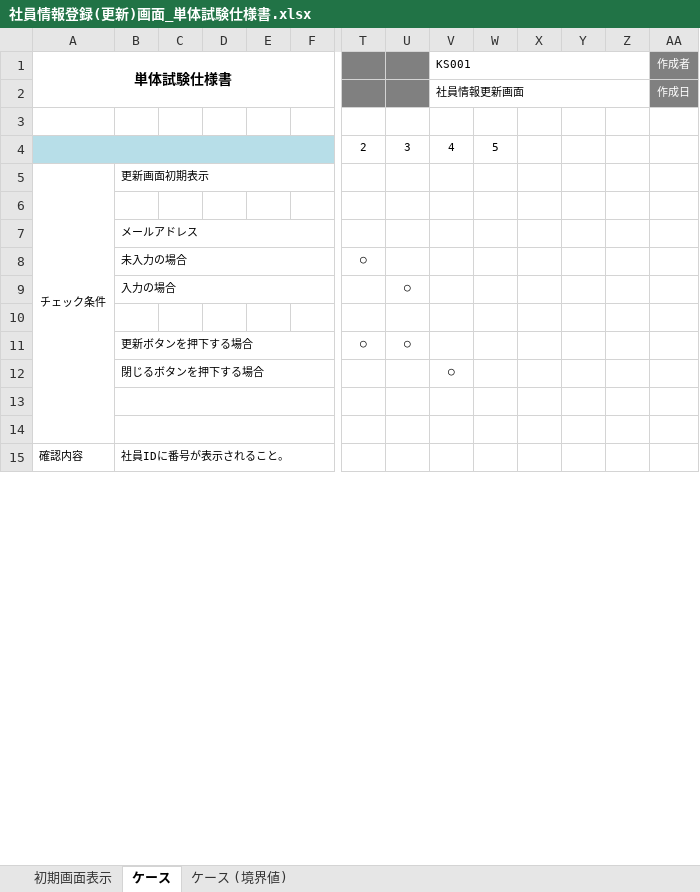
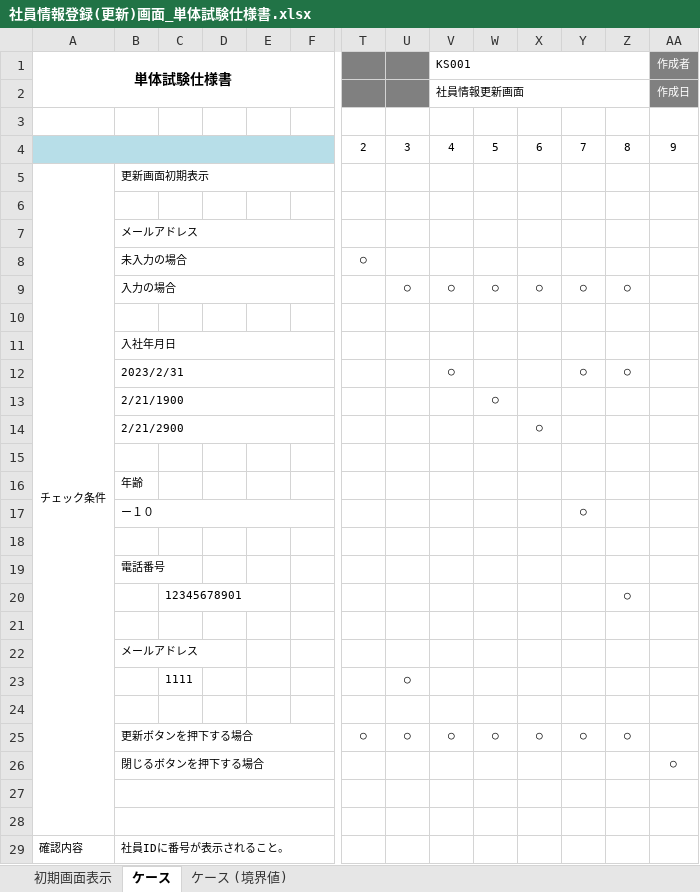
Before and after one commit to nts-ed/2023-04, an Excel workbook: 202304/04_単体テスト/単体試験仕様書/チーム2/社員情報登録(更新)画面_単体試験仕様書.xlsx, sheet ケース, drawn as a sheet; only a part is shown, gaps mark what is left out; values as stored, in another font and other column widths than the file's, no borders; charts and pictures not drawn; removed rows and columns are numbered as before the commit, all else as after; rows hold the shown columns only; the diff covers the shown part only; the diff names each change by its address in the sheet, - before the commit and + after, or states it on an @@ line.

```diff
--- a/202304/04_単体テスト/単体試験仕様書/チーム2/社員情報登録(更新)画面_単体試験仕様書.xlsx (sheet ケース)
+++ b/202304/04_単体テスト/単体試験仕様書/チーム2/社員情報登録(更新)画面_単体試験仕様書.xlsx (sheet ケース)
-X4: (empty)
+X4: 6
-Y4: (empty)
+Y4: 7
-Z4: (empty)
+Z4: 8
-AA4 (作成者): (empty)
+AA4 (作成者): 9
-row 9:  | 入力の場合 |  |  |  |  |  | ○
+row 9:  | 入力の場合 |  |  |  |  |  | ○ | ○ | ○ | ○ | ○ | ○
+row 11:  | 入社年月日
+row 12:  | 2023/2/31 |  |  |  |  |  |  | ○ |  |  | ○ | ○
+row 13:  | 2/21/1900 |  |  |  |  |  |  |  | ○
+row 14:  | 2/21/2900 |  |  |  |  |  |  |  |  | ○
-row 15:  | 更新ボタンを押下する場合 |  |  |  |  | ○ | ○
+row 15: (empty)
-B11:R11 merged
+row 16:  | 年齢
+row 17:  | ー１０ |  |  |  |  |  |  |  |  |  | ○
-row 18:  | 閉じるボタンを押下する場合 |  |  |  |  |  |  | ○
+row 18: (empty)
-B12:R12 merged
+row 19:  | 電話番号
+row 20:  |  | 12345678901 |  |  |  |  |  |  |  |  |  | ○
+row 21: (empty)
+row 22:  | メールアドレス
+row 23:  |  | 1111 |  |  |  |  | ○
+row 24: (empty)
+row 25:  | 更新ボタンを押下する場合 |  |  |  |  | ○ | ○ | ○ | ○ | ○ | ○ | ○
+row 26:  | 閉じるボタンを押下する場合 |  |  |  |  |  |  |  |  |  |  |  | ○
```
Also changed, not shown: 1 added row, 1 removed row and 41 edited cells elsewhere in this sheet, sheet ケース (境界値).
